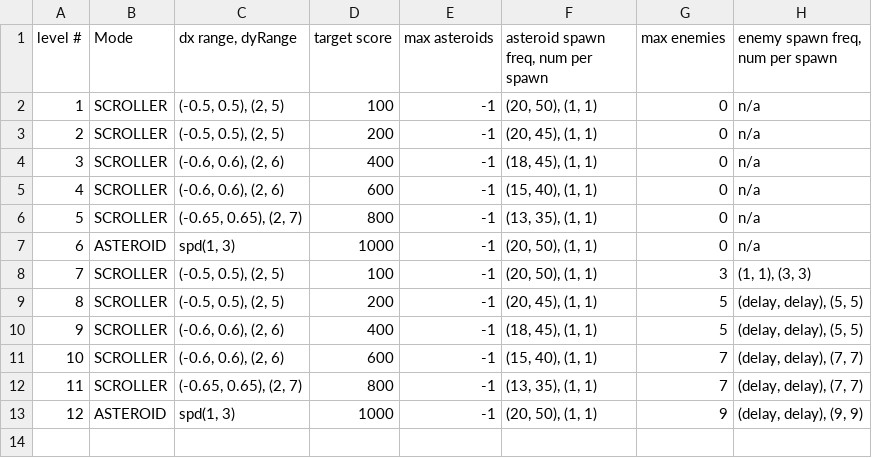
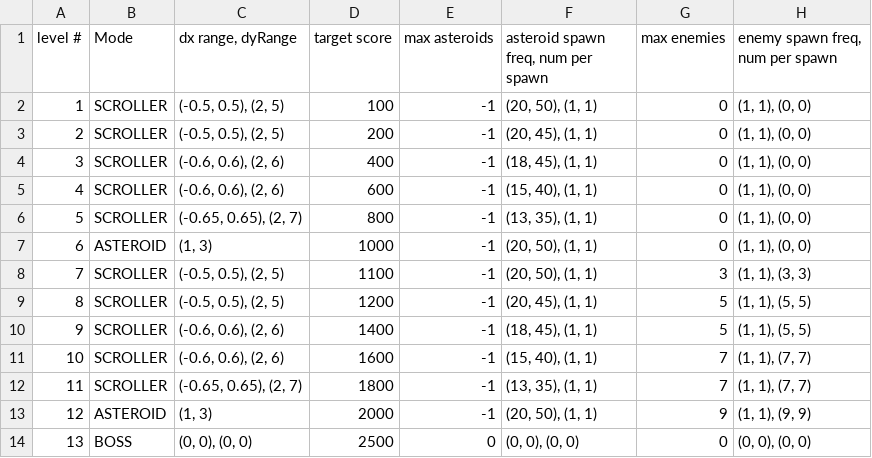
Before and after one commit to joseph-luketelo/Delta, a TSV file: framework/level_presets.tsv, drawn as a sheet.

Commit message:
Update
-Remove for-loop from PlayerBulletSystem; Bullets deactivate themselves
-update level_presets.tsv & LevelPresets.js
-BulletSystem.js unused

```diff
--- a/framework/level_presets.tsv
+++ b/framework/level_presets.tsv
@@ -1,13 +1,14 @@
 level #	Mode	dx range, dyRange	target score	max asteroids	asteroid spawn freq, num per spawn	max enemies	enemy spawn freq, num per spawn
-1	SCROLLER	(-0.5, 0.5), (2, 5)	100	-1	(20, 50), (1, 1)	0	n/a
-2	SCROLLER	(-0.5, 0.5), (2, 5)	200	-1	(20, 45), (1, 1)	0	n/a
-3	SCROLLER	(-0.6, 0.6), (2, 6)	400	-1	(18, 45), (1, 1)	0	n/a
-4	SCROLLER	(-0.6, 0.6), (2, 6)	600	-1	(15, 40), (1, 1)	0	n/a
-5	SCROLLER	(-0.65, 0.65), (2, 7)	800	-1	(13, 35), (1, 1)	0	n/a
-6	ASTEROID	spd(1, 3)	1000	-1	(20, 50), (1, 1)	0	n/a
-7	SCROLLER	(-0.5, 0.5), (2, 5)	100	-1	(20, 50), (1, 1)	3	(1, 1), (3, 3)
-8	SCROLLER	(-0.5, 0.5), (2, 5)	200	-1	(20, 45), (1, 1)	5	(delay, delay), (5, 5)
-9	SCROLLER	(-0.6, 0.6), (2, 6)	400	-1	(18, 45), (1, 1)	5	(delay, delay), (5, 5)
-10	SCROLLER	(-0.6, 0.6), (2, 6)	600	-1	(15, 40), (1, 1)	7	(delay, delay), (7, 7)
-11	SCROLLER	(-0.65, 0.65), (2, 7)	800	-1	(13, 35), (1, 1)	7	(delay, delay), (7, 7)
-12	ASTEROID	spd(1, 3)	1000	-1	(20, 50), (1, 1)	9	(delay, delay), (9, 9)
+1	SCROLLER	(-0.5, 0.5), (2, 5)	100	-1	(20, 50), (1, 1)	0	(1, 1), (0, 0)
+2	SCROLLER	(-0.5, 0.5), (2, 5)	200	-1	(20, 45), (1, 1)	0	(1, 1), (0, 0)
+3	SCROLLER	(-0.6, 0.6), (2, 6)	400	-1	(18, 45), (1, 1)	0	(1, 1), (0, 0)
+4	SCROLLER	(-0.6, 0.6), (2, 6)	600	-1	(15, 40), (1, 1)	0	(1, 1), (0, 0)
+5	SCROLLER	(-0.65, 0.65), (2, 7)	800	-1	(13, 35), (1, 1)	0	(1, 1), (0, 0)
+6	ASTEROID	(1, 3)	1000	-1	(20, 50), (1, 1)	0	(1, 1), (0, 0)
+7	SCROLLER	(-0.5, 0.5), (2, 5)	1100	-1	(20, 50), (1, 1)	3	(1, 1), (3, 3)
+8	SCROLLER	(-0.5, 0.5), (2, 5)	1200	-1	(20, 45), (1, 1)	5	(1, 1), (5, 5)
+9	SCROLLER	(-0.6, 0.6), (2, 6)	1400	-1	(18, 45), (1, 1)	5	(1, 1), (5, 5)
+10	SCROLLER	(-0.6, 0.6), (2, 6)	1600	-1	(15, 40), (1, 1)	7	(1, 1), (7, 7)
+11	SCROLLER	(-0.65, 0.65), (2, 7)	1800	-1	(13, 35), (1, 1)	7	(1, 1), (7, 7)
+12	ASTEROID	(1, 3)	2000	-1	(20, 50), (1, 1)	9	(1, 1), (9, 9)
+13	BOSS	(0, 0), (0, 0)	2500	0	(0, 0), (0, 0)	0	(0, 0), (0, 0)
```
Also changed, not shown: 6 other files.
